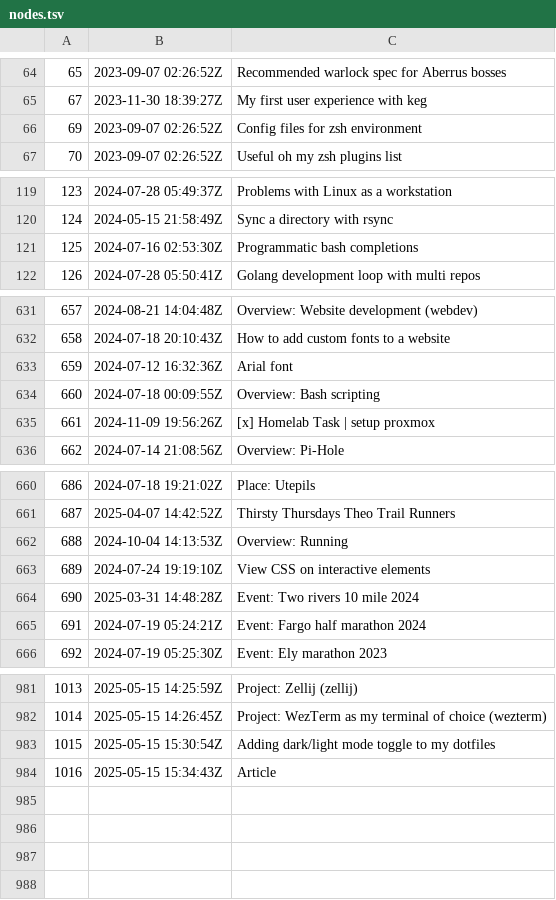
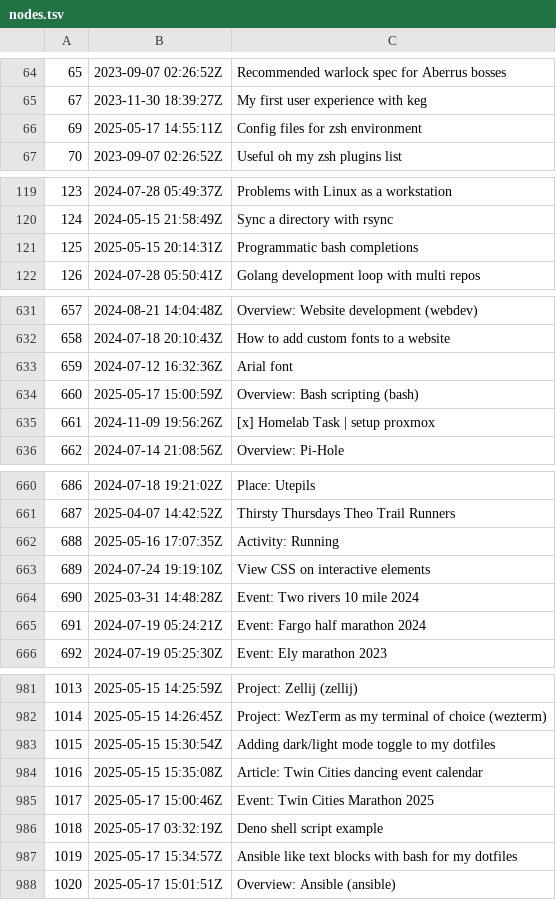
Before and after one commit to jlrickert/zet, a TSV file: docs/00_dex/nodes.tsv, drawn as a sheet; only a part is shown, gaps mark what is left out; the diff covers the shown part only.

Commit message:
Overview: Ansible (ansible)

```diff
--- a/docs/00_dex/nodes.tsv
+++ b/docs/00_dex/nodes.tsv
@@ -65,3 +65,3 @@
 67	2023-11-30 18:39:27Z	My first user experience with keg
-69	2023-09-07 02:26:52Z	Config files for zsh environment
+69	2025-05-17 14:55:11Z	Config files for zsh environment
 70	2023-09-07 02:26:52Z	Useful oh my zsh plugins list
@@ -120,3 +120,3 @@
 124	2024-05-15 21:58:49Z	Sync a directory with rsync
-125	2024-07-16 02:53:30Z	Programmatic bash completions
+125	2025-05-15 20:14:31Z	Programmatic bash completions
 126	2024-07-28 05:50:41Z	Golang development loop with multi repos
@@ -633,3 +633,3 @@
 659	2024-07-12 16:32:36Z	Arial font
-660	2024-07-18 00:09:55Z	Overview: Bash scripting
+660	2025-05-17 15:00:59Z	Overview: Bash scripting (bash)
 661	2024-11-09 19:56:26Z	[x] Homelab Task | setup proxmox
@@ -661,3 +661,3 @@
 687	2025-04-07 14:42:52Z	Thirsty Thursdays Theo Trail Runners
-688	2024-10-04 14:13:53Z	Overview: Running
+688	2025-05-16 17:07:35Z	Activity: Running
 689	2024-07-24 19:19:10Z	View CSS on interactive elements
@@ -983,2 +983,6 @@
 1015	2025-05-15 15:30:54Z	Adding dark/light mode toggle to my dotfiles
-1016	2025-05-15 15:34:43Z	Article
+1016	2025-05-15 15:35:08Z	Article: Twin Cities dancing event calendar
+1017	2025-05-17 15:00:46Z	Event: Twin Cities Marathon 2025
+1018	2025-05-17 03:32:19Z	Deno shell script example
+1019	2025-05-17 15:34:57Z	Ansible like text blocks with bash for my dotfiles
+1020	2025-05-17 15:01:51Z	Overview: Ansible (ansible)
```
Also changed, not shown: 5 edited cells elsewhere in this file, docs/dex/nodes.tsv, 21 other files.
